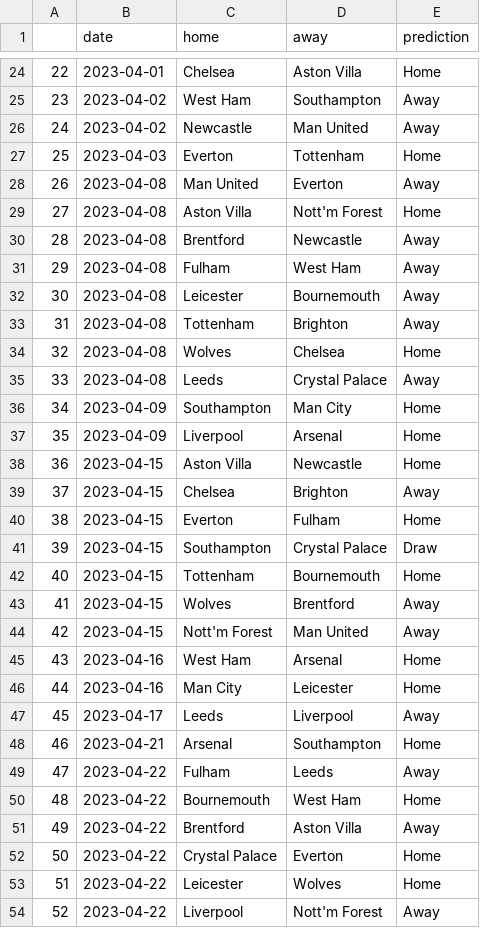
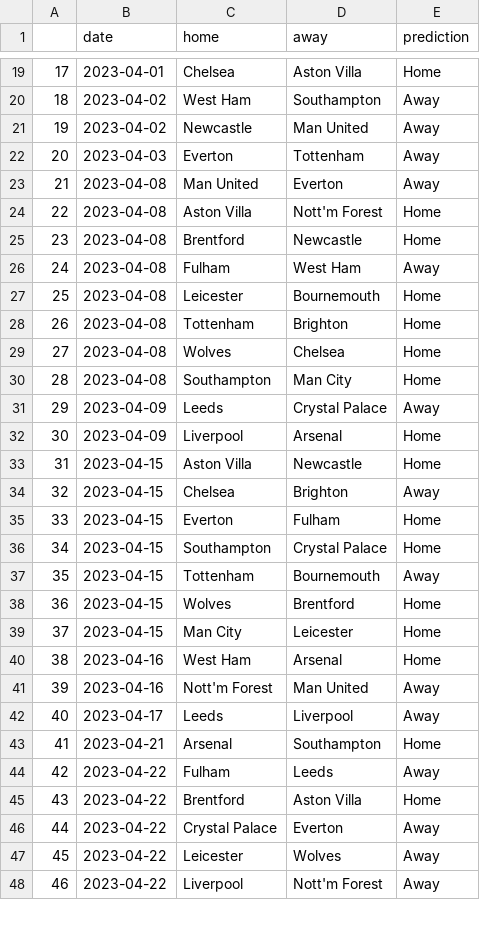
Before and after one commit to AndresNavarrete/football_predictor, a CSV file: data/ml/predictions.csv, drawn as a sheet; only a part is shown, gaps mark what is left out; removed rows and columns are numbered as before the commit, all else as after; the diff covers the shown part only; the diff names each change by its address in the sheet, - before the commit and + after, or states it on an @@ line.

Commit message:
Auto commit: Update predictions

```diff
--- a/data/ml/predictions.csv
+++ b/data/ml/predictions.csv
@@ column A renumbered from row 9 down @@
-E22 (prediction): Home
+E22 (prediction): Away
-E25 (prediction): Away
+E25 (prediction): Home
-E27:E28 (prediction): Away
+E27:E28 (prediction): Home
-row 35: 33 | 2023-04-08 | Leeds | Crystal Palace | Away
-B30 (date): 2023-04-09
+B30 (date): 2023-04-08
+row 31: 29 | 2023-04-09 | Leeds | Crystal Palace | Away
-E36 (prediction): Draw
+E36 (prediction): Home
-E37 (prediction): Home
+E37 (prediction): Away
-E38 (prediction): Away
+E38 (prediction): Home
-row 44: 42 | 2023-04-15 | Nott'm Forest | Man United | Away
+row 39: 37 | 2023-04-15 | Man City | Leicester | Home
-row 46: 44 | 2023-04-16 | Man City | Leicester | Home
+row 41: 39 | 2023-04-16 | Nott'm Forest | Man United | Away
-row 50: 48 | 2023-04-22 | Bournemouth | West Ham | Home
-E45 (prediction): Away
+E45 (prediction): Home
-E46:E47 (prediction): Home
+E46:E47 (prediction): Away
```
Also changed, not shown: 3 added rows, 7 removed rows and 28 edited cells elsewhere in this file, data/forecast/current_standings.csv, data/forecast/standings.csv, 2 other files.
